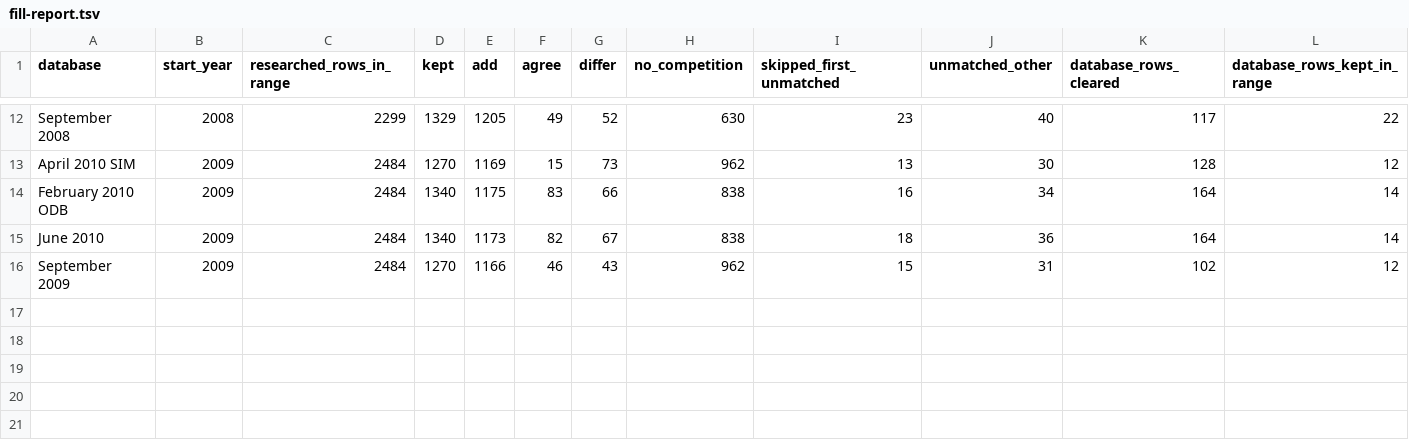
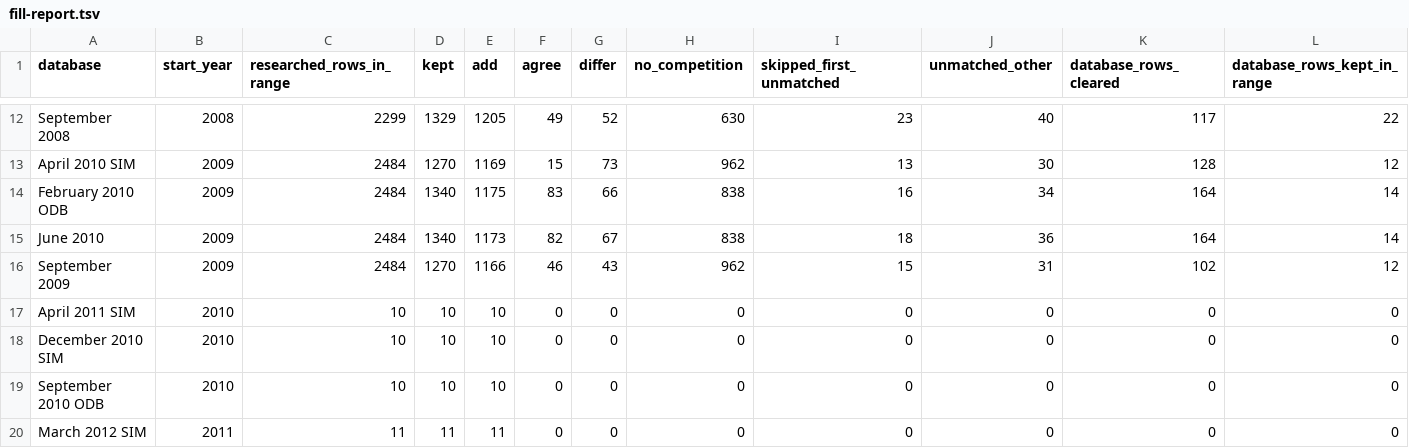
Before and after one commit to maxevans60/cm0102-bosman-edition, a TSV file: docs/research/history-0.6.0/fill-report.tsv, drawn as a sheet; only a part is shown, gaps mark what is left out; the diff names each change by its address in the sheet, - before the commit and + after, or states it on an @@ line.

```diff
--- a/docs/research/history-0.6.0/fill-report.tsv
+++ b/docs/research/history-0.6.0/fill-report.tsv
+row 17: April 2011 SIM | 2010 | 10 | 10 | 10 | 0 | 0 | 0 | 0 | 0 | 0 | 0
+row 18: December 2010 SIM | 2010 | 10 | 10 | 10 | 0 | 0 | 0 | 0 | 0 | 0 | 0
+row 19: September 2010 ODB | 2010 | 10 | 10 | 10 | 0 | 0 | 0 | 0 | 0 | 0 | 0
+row 20: March 2012 SIM | 2011 | 11 | 11 | 11 | 0 | 0 | 0 | 0 | 0 | 0 | 0
```
Also changed, not shown: 6 other files.
